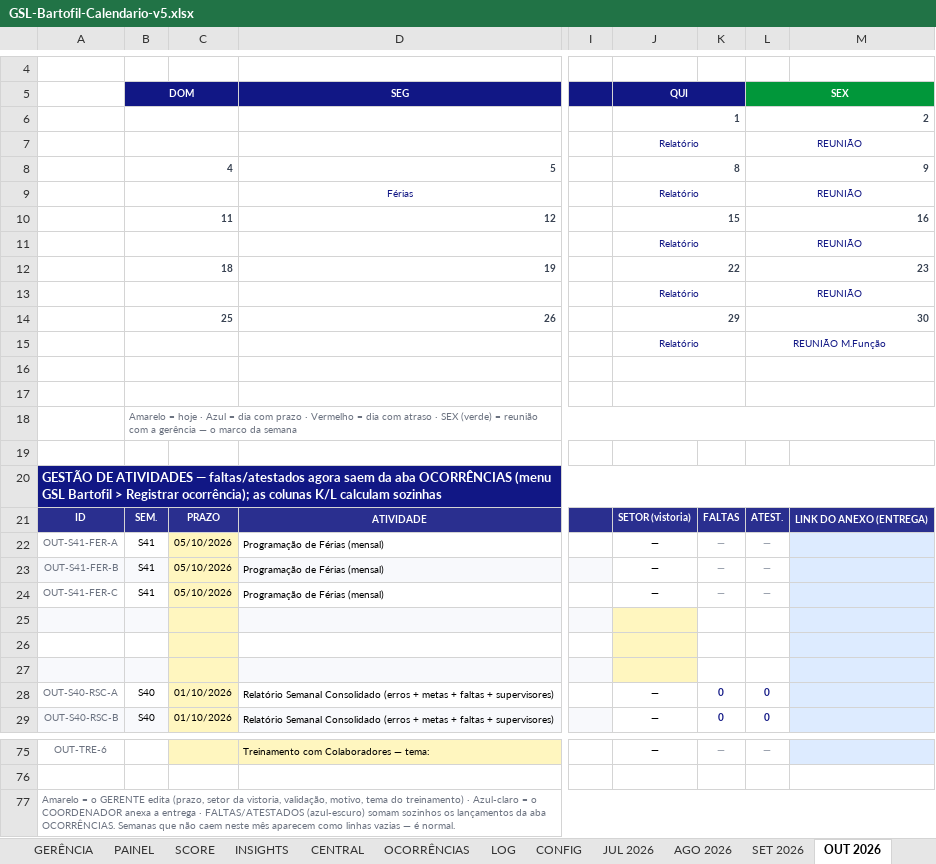
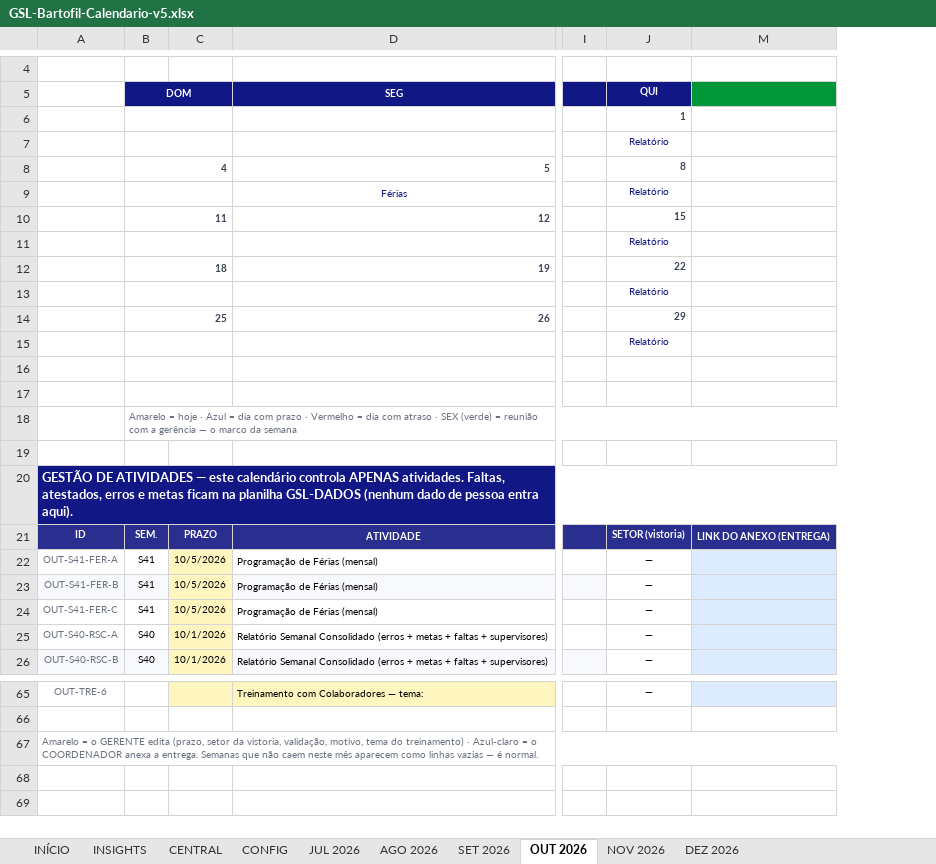
Before and after one commit to H3rcs/importacao, an Excel workbook: GSL-Bartofil-Calendario-v5.xlsx, sheet OUT 2026, drawn as a sheet; only a part is shown, gaps mark what is left out; values as stored, in another font and other column widths than the file's, no borders; charts and pictures and conditional formats not drawn; removed rows and columns are numbered as before the commit, all else as after; rows hold the shown columns only; the diff covers the shown part only; the diff names each change by its address in the sheet, - before the commit and + after, or states it on an @@ line.

```diff
--- a/GSL-Bartofil-Calendario-v5.xlsx (sheet OUT 2026)
+++ b/GSL-Bartofil-Calendario-v5.xlsx (sheet OUT 2026)
-sheet tab: GERÊNCIA
-sheet tab: PAINEL
-sheet tab: SCORE
-sheet tab: OCORRÊNCIAS
-sheet tab: LOG
-column C, rows 21-24: PRAZO | 05/10/2026 | 05/10/2026 | 05/10/2026; rows 28-29: 01/10/2026 | 01/10/2026
+column C, rows 21-26: PRAZO | 10/5/2026 | 10/5/2026 | 10/5/2026 | 10/1/2026 | 10/1/2026
@@ column K hidden, rows 21-24: FALTAS | — | — | —; rows 28-29: 0 | 0; row 75: — @@
@@ column L (SEX) hidden, rows 6-24: 2 | REUNIÃO | 9 | REUNIÃO | 16 | REUNIÃO | 23 | REUNIÃO | 30 | REUNIÃO M.Função |  |  |  |  |  | ATEST. | — | — | —; rows 28-29: 0 | 0; row 75: — @@
-J5:K5 merged
-J6:K6 merged
-J7:K7 merged
-J8:K8 merged
-J9:K9 merged
-J10:K10 merged
-J11:K11 merged
-J12:K12 merged
-J13:K13 merged
-J14:K14 merged
-J15:K15 merged
-J16:K16 merged
-J17:K17 merged
-A20: …ATIVIDADES — faltas/atestados agora saem da aba OCORRÊNCIAS (menu GSL Bartofil > Registrar ocorrência); as colunas K/L calculam sozinhas
+A20: …ATIVIDADES — este calendário controla APENAS atividades. Faltas, atestados, erros e metas ficam na planilha GSL-DADOS (nenhum dado de pessoa entra aqui).
-row 25: (empty)
-row 26: (empty)
-row 27: (empty)
-A67: …anexa a entrega · FALTAS/ATESTADOS (azul-escuro) somam sozinhos os lançamentos da aba OCORRÊNCIAS. Semanas que…
+A67: …anexa a entrega. Semanas que…
```
Also changed, not shown: 7 removed rows elsewhere in this sheet, sheet JUL 2026, sheet AGO 2026, sheet NOV 2026, sheet SET 2026, sheet DEZ 2026, sheet INÍCIO, 2 more sheets, formulas that keep their value, hidden cells, charts or pictures, 22 other files.
